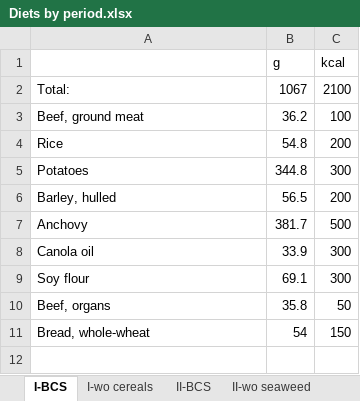
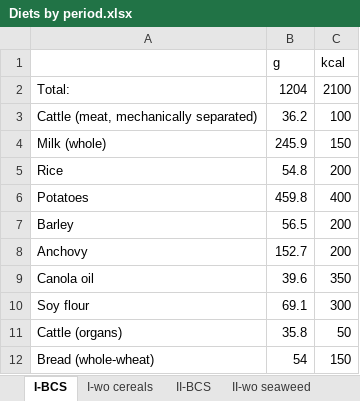
Before and after one commit to allfed/Nutrition-calculator-allfed, an Excel workbook: Diets by period.xlsx, sheet I-BCS, drawn as a sheet; values as stored, in another font and other column widths than the file's, no borders; charts and pictures not drawn; addresses are those after the commit; the diff names each change by its address in the sheet, - before the commit and + after, or states it on an @@ line.

```diff
--- a/Diets by period.xlsx (sheet I-BCS)
+++ b/Diets by period.xlsx (sheet I-BCS)
-B2 (g): 1067
+B2 (g): 1204
-A3: Beef, ground meat
+A3: Cattle (meat, mechanically separated)
+row 4: Milk (whole) | 245.9 | 150
-B6 (g): 344.8
+B6 (g): 459.8
-C6 (kcal): 300
+C6 (kcal): 400
-A7: Barley, hulled
+A7: Barley
-B8 (g): 381.7
+B8 (g): 152.7
-C8 (kcal): 500
+C8 (kcal): 200
-B9 (g): 33.9
+B9 (g): 39.6
-C9 (kcal): 300
+C9 (kcal): 350
-A11: Beef, organs
+A11: Cattle (organs)
-A12: Bread, whole-wheat
+A12: Bread (whole-wheat)
```
Also changed, not shown: sheet III-wo greenhouses, sheet I-wo cereals, sheet II-wo seaweed, sheet II-BCS, sheet III-BCS, 3 other files.
